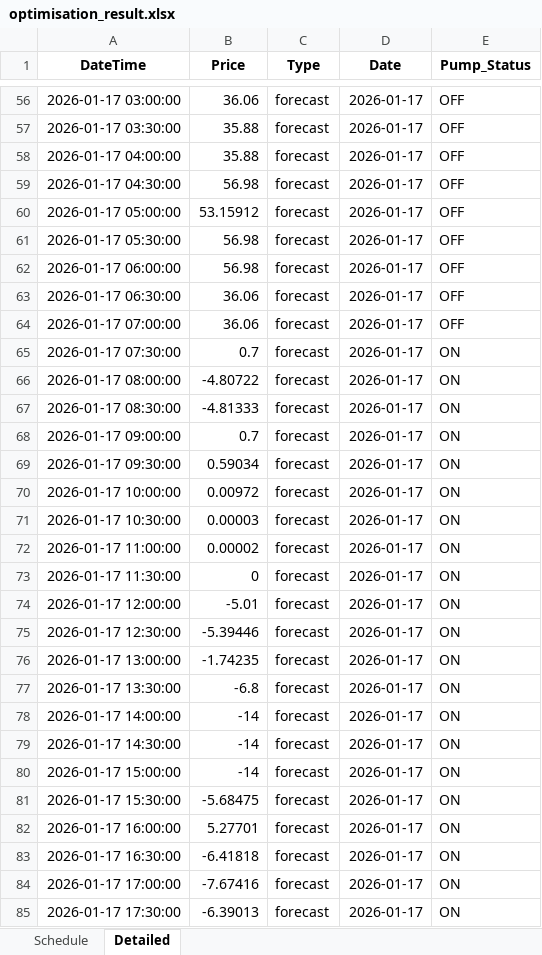
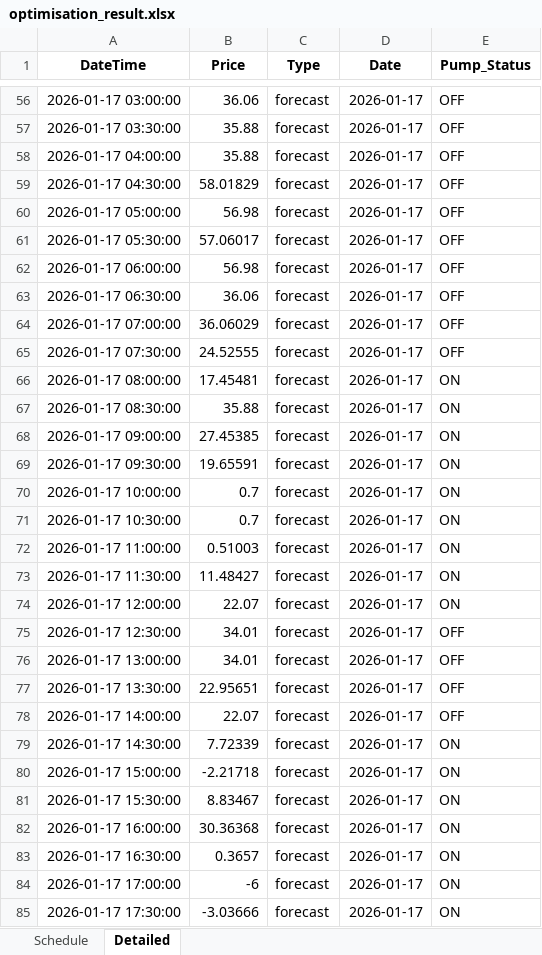
Before and after one commit to wjt1991/pump-optimisation-for-SHW, an Excel workbook: data/latest/optimisation_result.xlsx, sheet Detailed, drawn as a sheet; only a part is shown, gaps mark what is left out; values as stored, in another font and other column widths than the file's, no borders; the diff covers the shown part only; the diff names each change by its address in the sheet, - before the commit and + after, or states it on an @@ line.

```diff
--- a/data/latest/optimisation_result.xlsx (sheet Detailed)
+++ b/data/latest/optimisation_result.xlsx (sheet Detailed)
-B59 (Price): 56.98
+B59 (Price): 58.01829
-B60 (Price): 53.15912
+B60 (Price): 56.98
-B61 (Price): 56.98
+B61 (Price): 57.06017
-B64 (Price): 36.06
+B64 (Price): 36.06029
-B65 (Price): 0.7
+B65 (Price): 24.52555
-E65 (Pump_Status): ON
+E65 (Pump_Status): OFF
-B66 (Price): -4.80722
+B66 (Price): 17.45481
-B67 (Price): -4.81333
+B67 (Price): 35.88
-B68 (Price): 0.7
+B68 (Price): 27.45385
-B69 (Price): 0.59034
+B69 (Price): 19.65591
-B70 (Price): 0.00972
+B70 (Price): 0.7
-B71 (Price): 0.00003
+B71 (Price): 0.7
-B72 (Price): 0.00002
+B72 (Price): 0.51003
-B73 (Price): 0
+B73 (Price): 11.48427
-B74 (Price): -5.01
+B74 (Price): 22.07
-B75 (Price): -5.39446
+B75 (Price): 34.01
-E75:E78 (Pump_Status): ON
+E75:E78 (Pump_Status): OFF
-B76 (Price): -1.74235
+B76 (Price): 34.01
-B77 (Price): -6.8
+B77 (Price): 22.95651
-B78 (Price): -14
+B78 (Price): 22.07
-B79 (Price): -14
+B79 (Price): 7.72339
-B80 (Price): -14
+B80 (Price): -2.21718
-B81 (Price): -5.68475
+B81 (Price): 8.83467
-B82 (Price): 5.27701
+B82 (Price): 30.36368
-B83 (Price): -6.41818
+B83 (Price): 0.3657
-B84 (Price): -7.67416
+B84 (Price): -6
-B85 (Price): -6.39013
+B85 (Price): -3.03666
```
Also changed, not shown: 27 edited cells elsewhere in this sheet, sheet Schedule, 3 other files.
